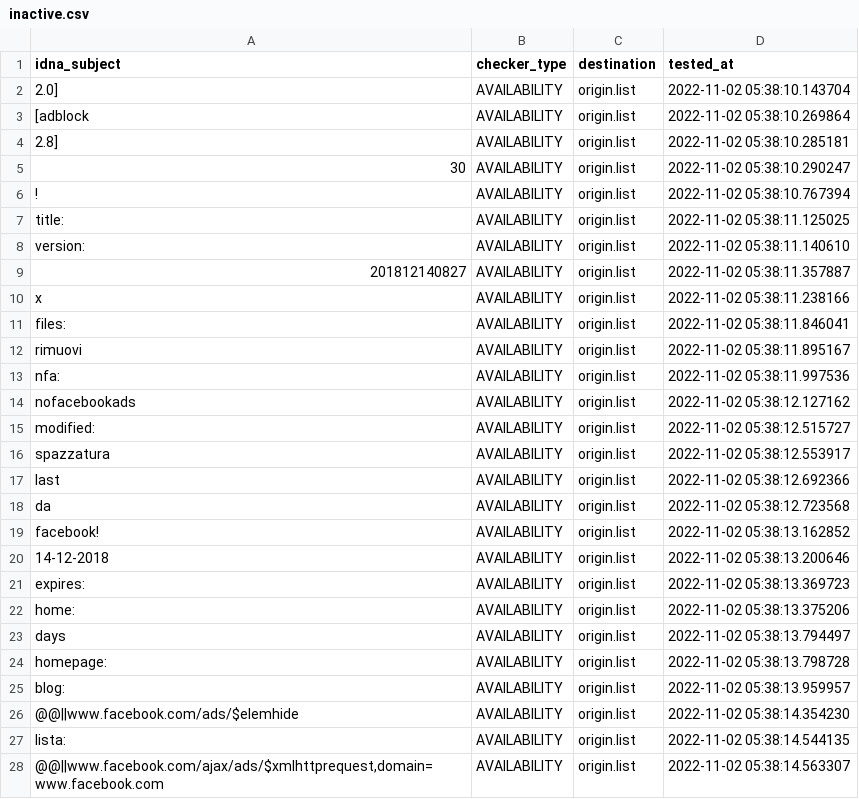
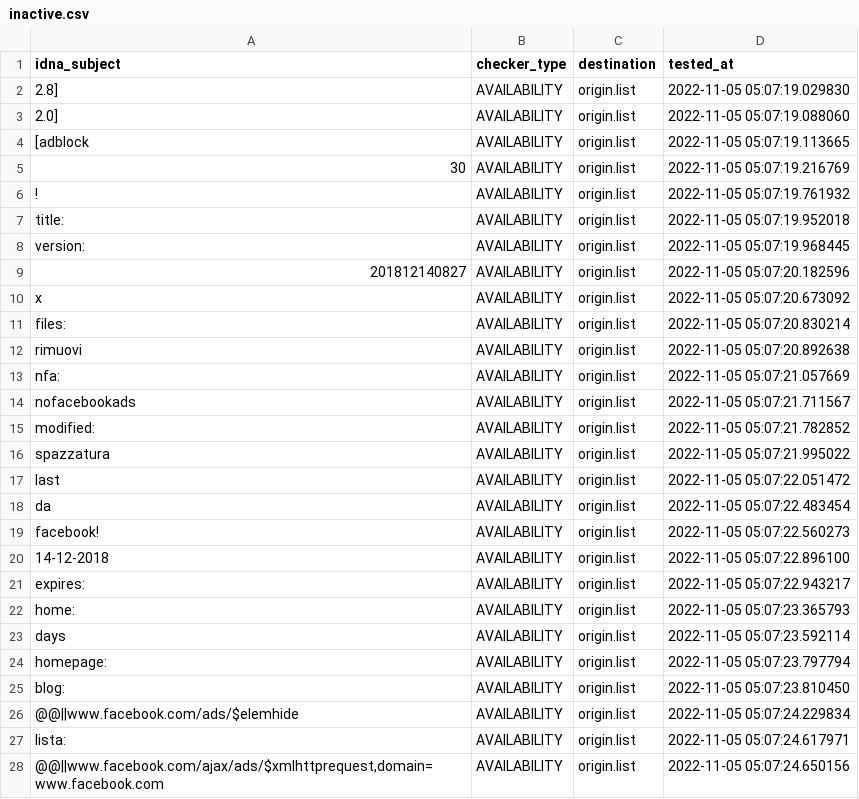
Before and after one commit to dead-hosts/xfiles_facebook_git_gioxx, a CSV file: .pyfunceble/inactive.csv, drawn as a sheet; only a part is shown; the diff covers the shown part only.

```diff
--- a/.pyfunceble/inactive.csv
+++ b/.pyfunceble/inactive.csv
@@ -1,28 +1,28 @@
 idna_subject,checker_type,destination,tested_at
-2.0],AVAILABILITY,origin.list,2022-11-02 05:38:10.143704
-[adblock,AVAILABILITY,origin.list,2022-11-02 05:38:10.269864
-2.8],AVAILABILITY,origin.list,2022-11-02 05:38:10.285181
-30,AVAILABILITY,origin.list,2022-11-02 05:38:10.290247
-!,AVAILABILITY,origin.list,2022-11-02 05:38:10.767394
-title:,AVAILABILITY,origin.list,2022-11-02 05:38:11.125025
-version:,AVAILABILITY,origin.list,2022-11-02 05:38:11.140610
-201812140827,AVAILABILITY,origin.list,2022-11-02 05:38:11.357887
-x,AVAILABILITY,origin.list,2022-11-02 05:38:11.238166
-files:,AVAILABILITY,origin.list,2022-11-02 05:38:11.846041
-rimuovi,AVAILABILITY,origin.list,2022-11-02 05:38:11.895167
-nfa:,AVAILABILITY,origin.list,2022-11-02 05:38:11.997536
-nofacebookads,AVAILABILITY,origin.list,2022-11-02 05:38:12.127162
-modified:,AVAILABILITY,origin.list,2022-11-02 05:38:12.515727
-spazzatura,AVAILABILITY,origin.list,2022-11-02 05:38:12.553917
-last,AVAILABILITY,origin.list,2022-11-02 05:38:12.692366
-da,AVAILABILITY,origin.list,2022-11-02 05:38:12.723568
-facebook!,AVAILABILITY,origin.list,2022-11-02 05:38:13.162852
-14-12-2018,AVAILABILITY,origin.list,2022-11-02 05:38:13.200646
-expires:,AVAILABILITY,origin.list,2022-11-02 05:38:13.369723
-home:,AVAILABILITY,origin.list,2022-11-02 05:38:13.375206
-days,AVAILABILITY,origin.list,2022-11-02 05:38:13.794497
-homepage:,AVAILABILITY,origin.list,2022-11-02 05:38:13.798728
-blog:,AVAILABILITY,origin.list,2022-11-02 05:38:13.959957
-@@||www.facebook.com/ads/$elemhide,AVAILABILITY,origin.list,2022-11-02 05:38:14.354230
-lista:,AVAILABILITY,origin.list,2022-11-02 05:38:14.544135
-"@@||www.facebook.com/ajax/ads/$xmlhttprequest,domain=www.facebook.com",AVAILABILITY,origin.list,2022-11-02 05:38:14.563307
+2.8],AVAILABILITY,origin.list,2022-11-05 05:07:19.029830
+2.0],AVAILABILITY,origin.list,2022-11-05 05:07:19.088060
+[adblock,AVAILABILITY,origin.list,2022-11-05 05:07:19.113665
+30,AVAILABILITY,origin.list,2022-11-05 05:07:19.216769
+!,AVAILABILITY,origin.list,2022-11-05 05:07:19.761932
+title:,AVAILABILITY,origin.list,2022-11-05 05:07:19.952018
+version:,AVAILABILITY,origin.list,2022-11-05 05:07:19.968445
+201812140827,AVAILABILITY,origin.list,2022-11-05 05:07:20.182596
+x,AVAILABILITY,origin.list,2022-11-05 05:07:20.673092
+files:,AVAILABILITY,origin.list,2022-11-05 05:07:20.830214
+rimuovi,AVAILABILITY,origin.list,2022-11-05 05:07:20.892638
+nfa:,AVAILABILITY,origin.list,2022-11-05 05:07:21.057669
+nofacebookads,AVAILABILITY,origin.list,2022-11-05 05:07:21.711567
+modified:,AVAILABILITY,origin.list,2022-11-05 05:07:21.782852
+spazzatura,AVAILABILITY,origin.list,2022-11-05 05:07:21.995022
+last,AVAILABILITY,origin.list,2022-11-05 05:07:22.051472
+da,AVAILABILITY,origin.list,2022-11-05 05:07:22.483454
+facebook!,AVAILABILITY,origin.list,2022-11-05 05:07:22.560273
+14-12-2018,AVAILABILITY,origin.list,2022-11-05 05:07:22.896100
+expires:,AVAILABILITY,origin.list,2022-11-05 05:07:22.943217
+home:,AVAILABILITY,origin.list,2022-11-05 05:07:23.365793
+days,AVAILABILITY,origin.list,2022-11-05 05:07:23.592114
+homepage:,AVAILABILITY,origin.list,2022-11-05 05:07:23.797794
+blog:,AVAILABILITY,origin.list,2022-11-05 05:07:23.810450
+@@||www.facebook.com/ads/$elemhide,AVAILABILITY,origin.list,2022-11-05 05:07:24.229834
+lista:,AVAILABILITY,origin.list,2022-11-05 05:07:24.617971
+"@@||www.facebook.com/ajax/ads/$xmlhttprequest,domain=www.facebook.com",AVAILABILITY,origin.list,2022-11-05 05:07:24.650156
```
Also changed, not shown: 1 added row, 1 removed row and 4 edited cells elsewhere in this file, 9 other files.
